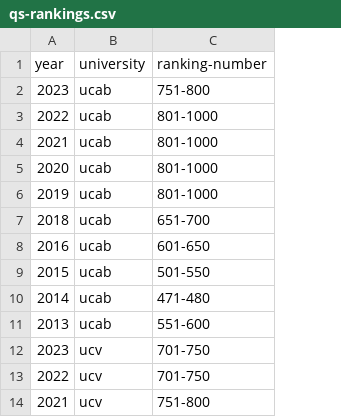
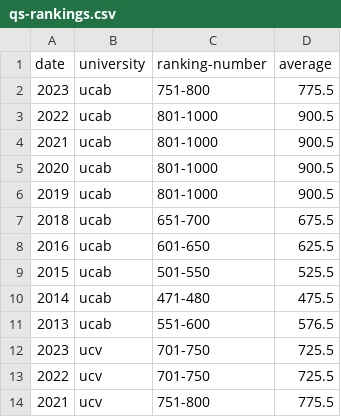
Before and after one commit to ibonnet/venezuela, a CSV file: universidades/qs-rankings.csv, drawn as a sheet; only a part is shown; the diff names each change by its address in the sheet, - before the commit and + after, or states it on an @@ line.

Commit message:
Update qs-rankings.csv

```diff
--- a/universidades/qs-rankings.csv
+++ b/universidades/qs-rankings.csv
+column D (average), rows 2-14: 775.5 | 900.5 | 900.5 | 900.5 | 900.5 | 675.5 | 625.5 | 525.5 | 475.5 | 576.5 | 725.5 | 725.5 | 775.5
-A1: year
+A1: date
```
